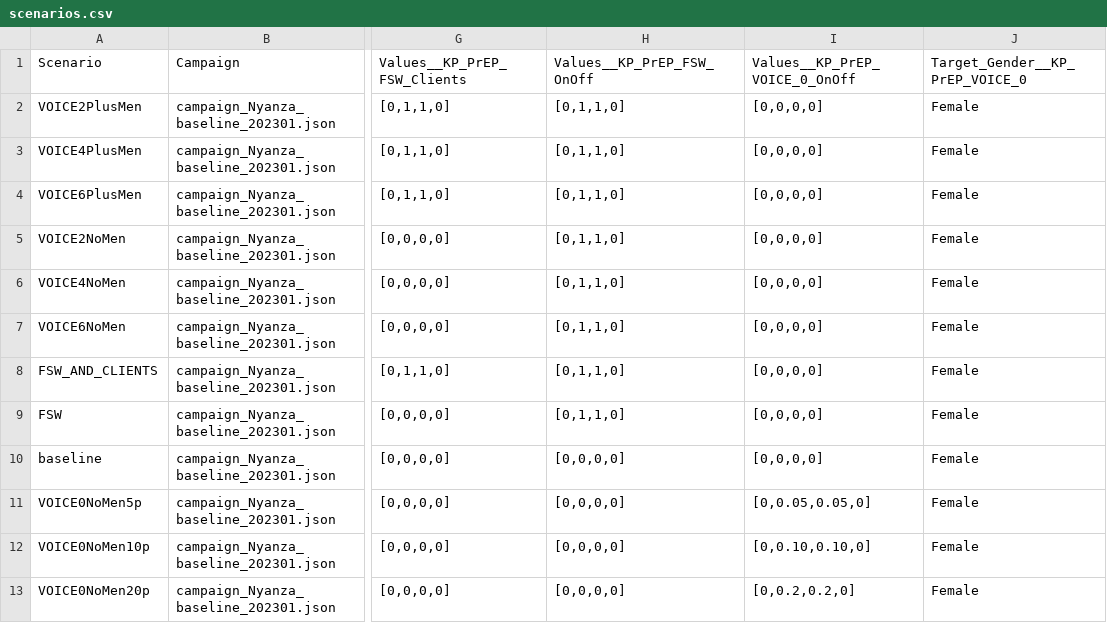
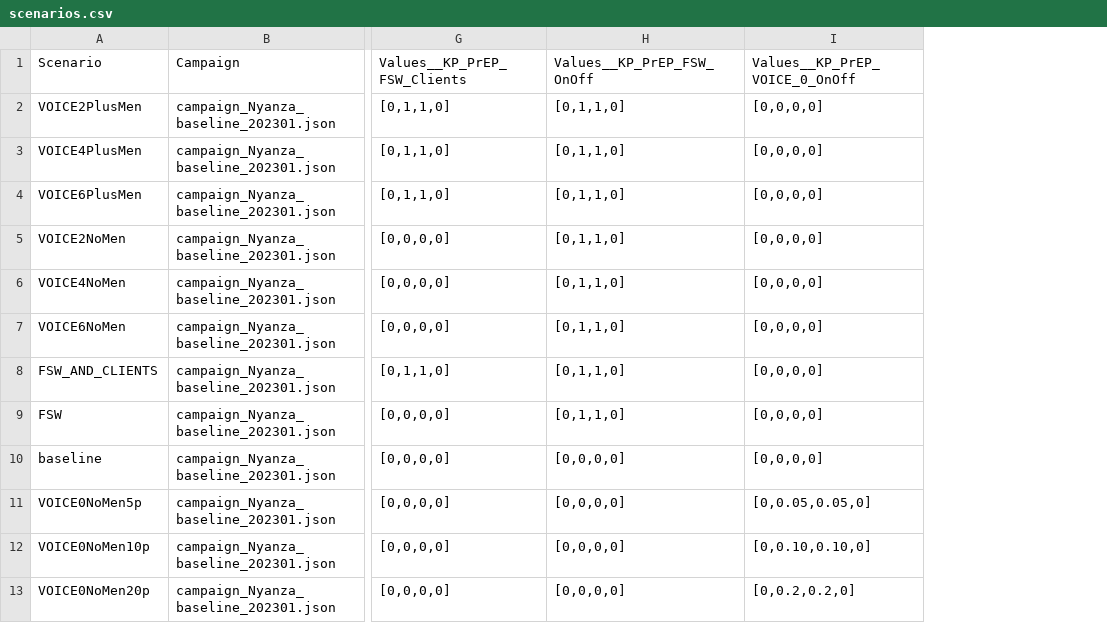
Before and after one commit to kaftand/nyazna_emod_len, a CSV file: scenarios.csv, drawn as a sheet; only a part is shown, gaps mark what is left out; the diff names each change by its address in the sheet, - before the commit and + after, or states it on an @@ line.

Commit message:
auto commit for run 2023_08_03_23_26

```diff
--- a/scenarios.csv
+++ b/scenarios.csv
-column J, rows 1-13: Target_Gender__KP_PrEP_VOICE_0 | Female | Female | Female | Female | Female | Female | Female | Female | Female | Female | Female | Female
```
